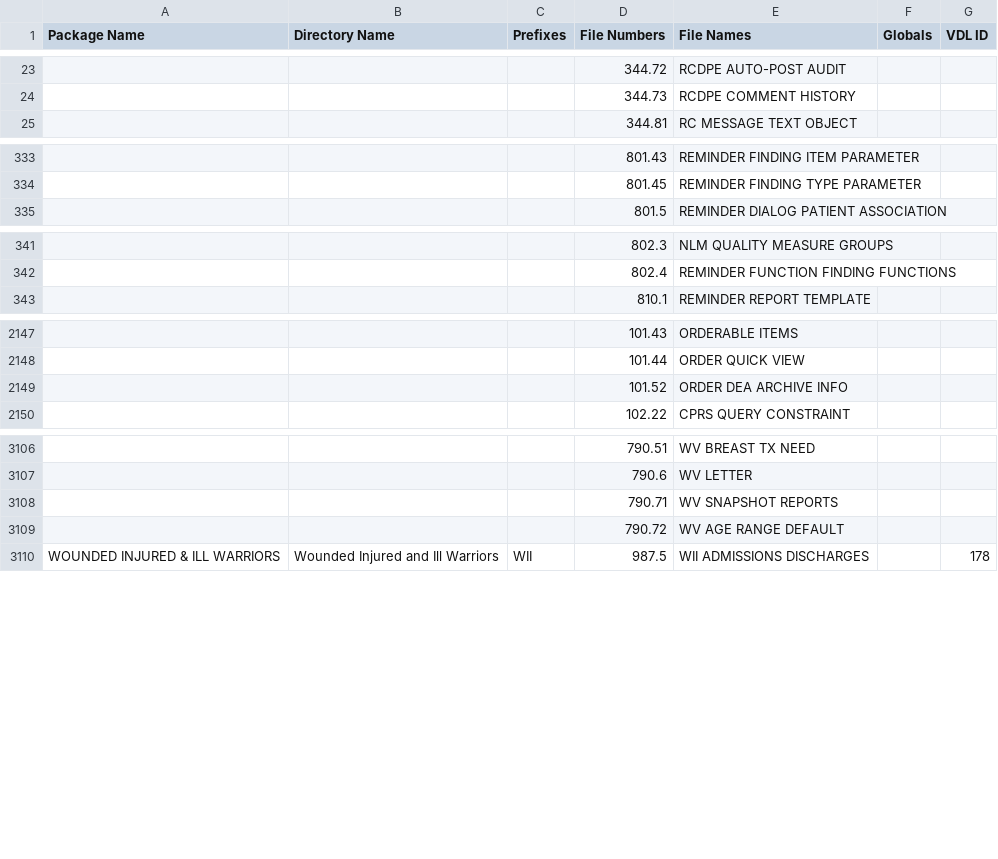
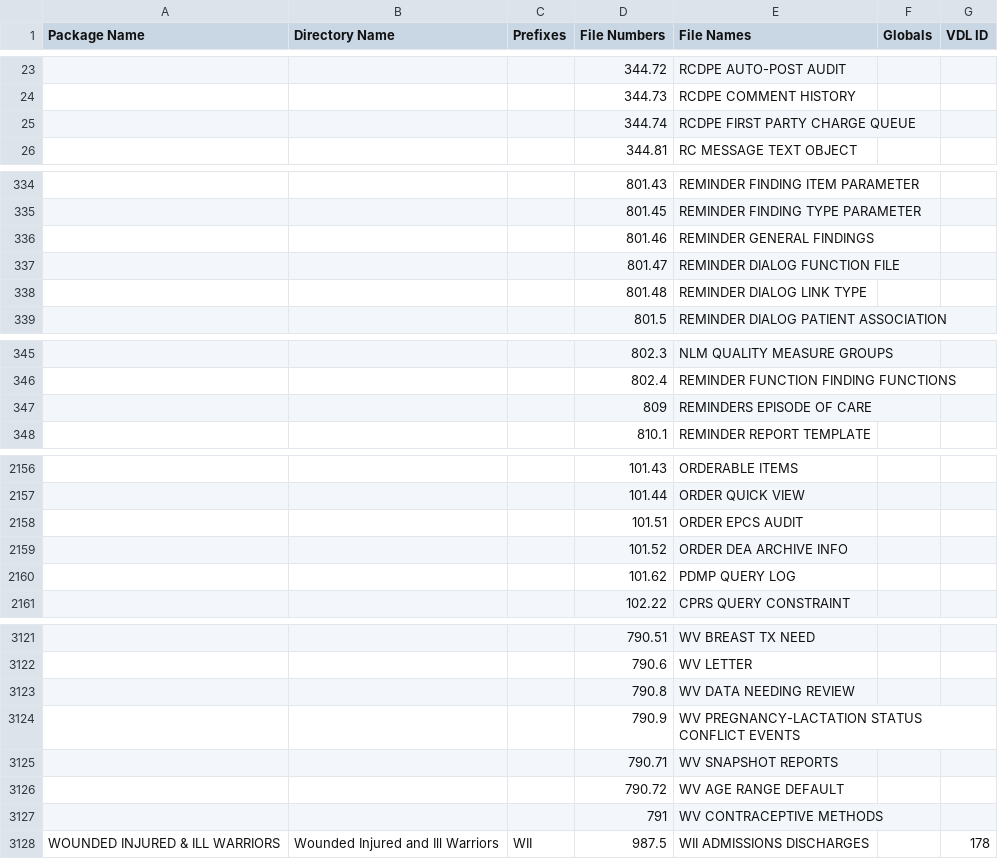
Before and after one commit to WorldVistA/VistA, a CSV file: Packages.csv, drawn as a sheet; only a part is shown, gaps mark what is left out; the diff covers the shown part only; the diff names each change by its address in the sheet, - before the commit and + after, or states it on an @@ line.

Commit message:
Update Packages.csv to includes files upto November 2020

```diff
--- a/Packages.csv
+++ b/Packages.csv
+row 25:  |  |  | 344.74 | RCDPE FIRST PARTY CHARGE QUEUE
+row 336:  |  |  | 801.46 | REMINDER GENERAL FINDINGS
+row 337:  |  |  | 801.47 | REMINDER DIALOG FUNCTION FILE
+row 338:  |  |  | 801.48 | REMINDER DIALOG LINK TYPE
+row 347:  |  |  | 809 | REMINDERS EPISODE OF CARE
+row 2158:  |  |  | 101.51 | ORDER EPCS AUDIT
+row 2160:  |  |  | 101.62 | PDMP QUERY LOG
+row 3123:  |  |  | 790.8 | WV DATA NEEDING REVIEW
+row 3124:  |  |  | 790.9 | WV PREGNANCY-LACTATION STATUS CONFLICT EVENTS
+row 3127:  |  |  | 791 | WV CONTRACEPTIVE METHODS
```
Also changed, not shown: 8 added rows and 1 moved row elsewhere in this file.
